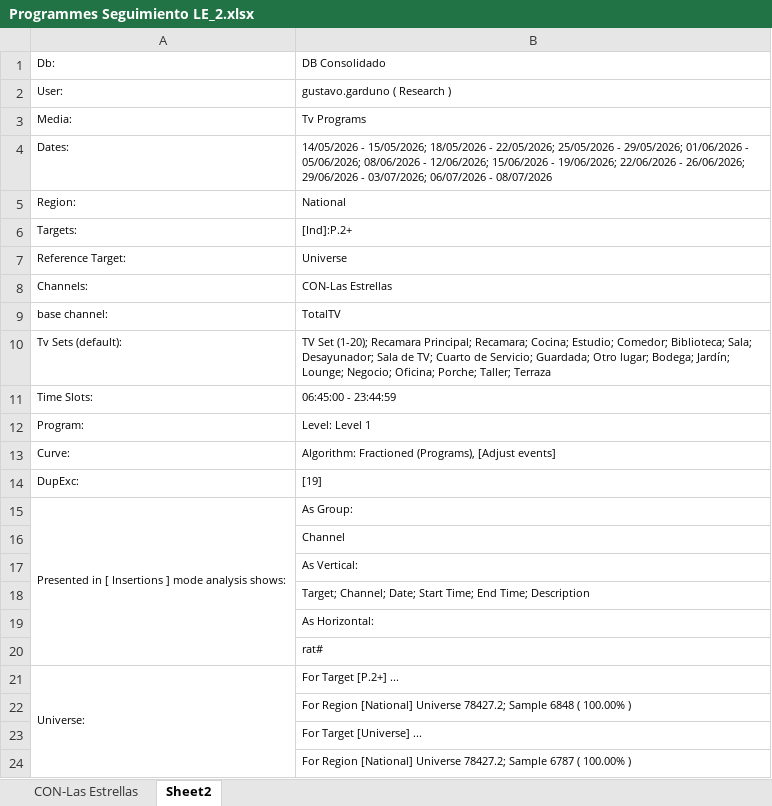
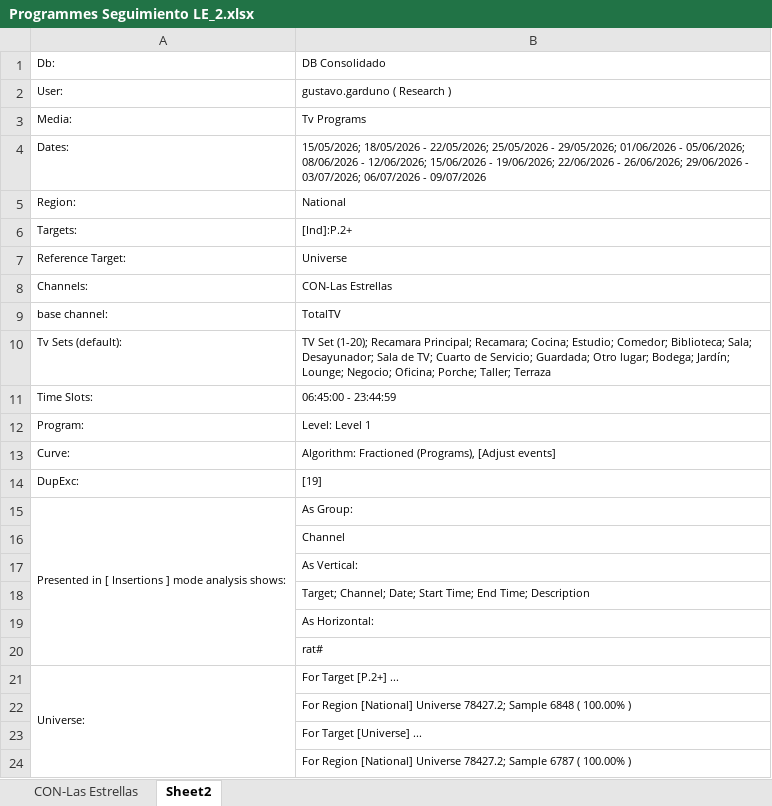
Before and after one commit to moonkey1995/Seguimiento-LE, an Excel workbook: Programmes Seguimiento LE_2.xlsx, sheet Sheet2, drawn as a sheet; values as stored, in another font and other column widths than the file's, no borders; the diff names each change by its address in the sheet, - before the commit and + after, or states it on an @@ line.

```diff
--- a/Programmes Seguimiento LE_2.xlsx (sheet Sheet2)
+++ b/Programmes Seguimiento LE_2.xlsx (sheet Sheet2)
-B4: 14/05/2026 - 15/05/2026; 18/05/2026 - 22/05/2026; 25/05/2026 - 29/05/2026; 01/06/2026 - 05/06/2026; 08/06/2026 - 12/06/2026; 15/06/2026 - 19/06/2026; 22/06/2026 - 26/06/2026; 29/06/2026 - 03/07/2026; 06/07/2026 - 08/07/2026
+B4: 15/05/2026; 18/05/2026 - 22/05/2026; 25/05/2026 - 29/05/2026; 01/06/2026 - 05/06/2026; 08/06/2026 - 12/06/2026; 15/06/2026 - 19/06/2026; 22/06/2026 - 26/06/2026; 29/06/2026 - 03/07/2026; 06/07/2026 - 09/07/2026
```
Also changed, not shown: sheet CON-Las Estrellas, Time LE Franjas_2.xlsx, 4 other files.
